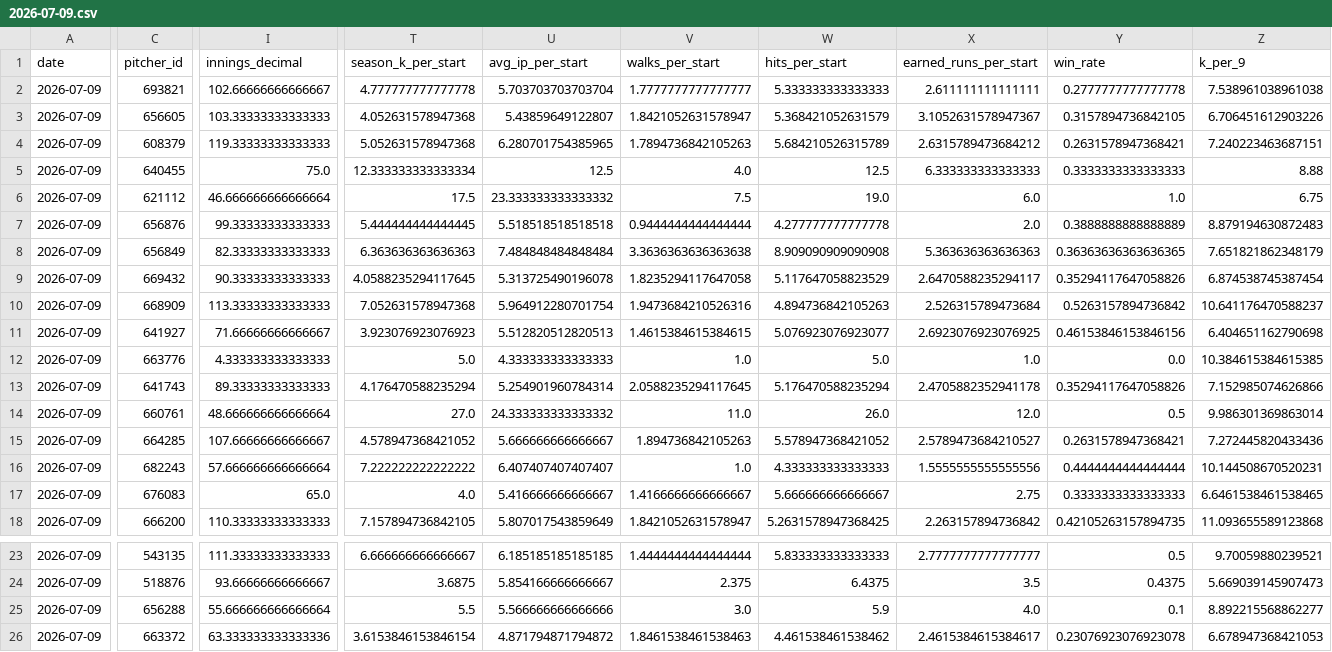
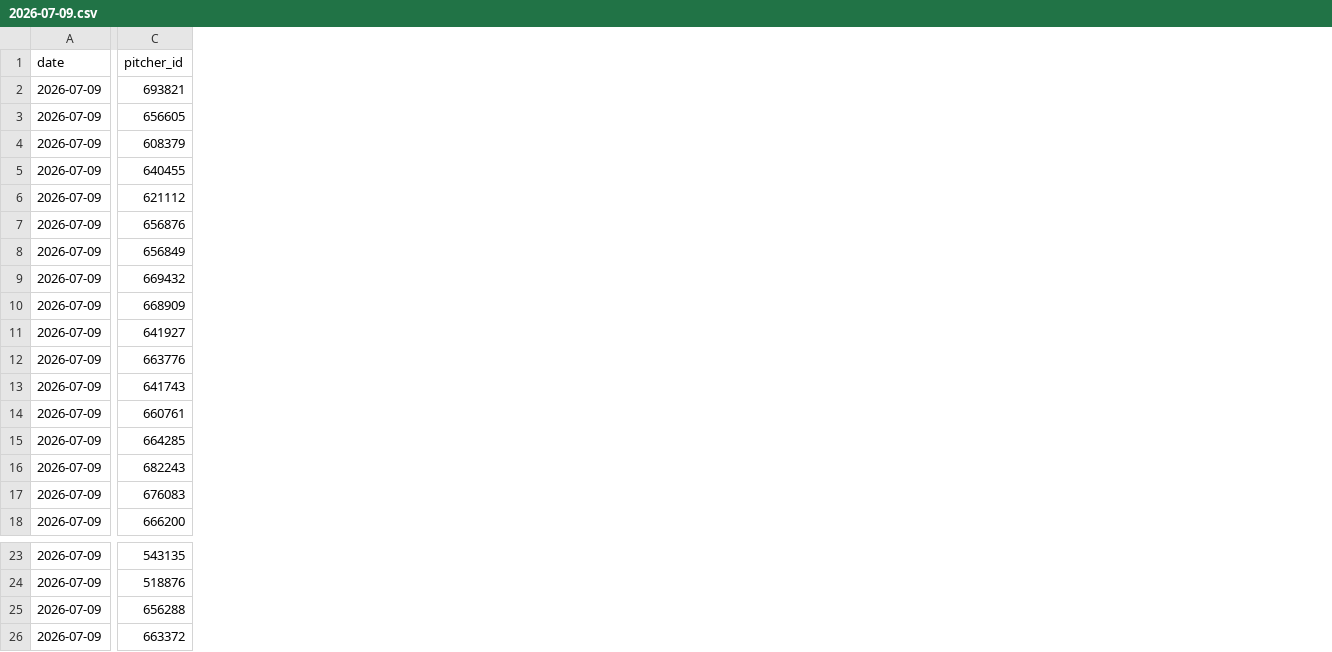
Before and after one commit to judebollera75-ops/mlb-ai-model, a CSV file: data/pitcher_stats/2026-07-09.csv, drawn as a sheet; only a part is shown, gaps mark what is left out; the diff covers the shown part only; the diff names each change by its address in the sheet, - before the commit and + after, or states it on an @@ line.

```diff
--- a/data/pitcher_stats/2026-07-09.csv
+++ b/data/pitcher_stats/2026-07-09.csv
-column I (innings_decimal), rows 2-18: 102.66666666666667 | 103.33333333333333 | 119.33333333333333 | 75.0 | 46.666666666666664 | 99.33333333333333 | 82.33333333333333 | 90.33333333333333 | 113.33333333333333 | 71.66666666666667 | 4.333333333333333 | 89.33333333333333 | 48.666666666666664 | 107.66666666666667 | 57.666666666666664 | 65.0 | 110.33333333333333; rows 23-26: 111.33333333333333 | 93.66666666666667 | 55.666666666666664 | 63.333333333333336
-column T (season_k_per_start), rows 2-18: 4.777777777777778 | 4.052631578947368 | 5.052631578947368 | 12.333333333333334 | 17.5 | 5.444444444444445 | 6.363636363636363 | 4.0588235294117645 | 7.052631578947368 | 3.923076923076923 | 5.0 | 4.176470588235294 | 27.0 | 4.578947368421052 | 7.222222222222222 | 4.0 | 7.157894736842105; rows 23-26: 6.666666666666667 | 3.6875 | 5.5 | 3.6153846153846154
-column U (avg_ip_per_start), rows 2-18: 5.703703703703704 | 5.43859649122807 | 6.280701754385965 | 12.5 | 23.333333333333332 | 5.518518518518518 | 7.484848484848484 | 5.313725490196078 | 5.964912280701754 | 5.512820512820513 | 4.333333333333333 | 5.254901960784314 | 24.333333333333332 | 5.666666666666667 | 6.407407407407407 | 5.416666666666667 | 5.807017543859649; rows 23-26: 6.185185185185185 | 5.854166666666667 | 5.566666666666666 | 4.871794871794872
-column V (walks_per_start), rows 2-18: 1.7777777777777777 | 1.8421052631578947 | 1.7894736842105263 | 4.0 | 7.5 | 0.9444444444444444 | 3.3636363636363638 | 1.8235294117647058 | 1.9473684210526316 | 1.4615384615384615 | 1.0 | 2.0588235294117645 | 11.0 | 1.894736842105263 | 1.0 | 1.4166666666666667 | 1.8421052631578947; rows 23-26: 1.4444444444444444 | 2.375 | 3.0 | 1.8461538461538463
-column W (hits_per_start), rows 2-18: 5.333333333333333 | 5.368421052631579 | 5.684210526315789 | 12.5 | 19.0 | 4.277777777777778 | 8.909090909090908 | 5.117647058823529 | 4.894736842105263 | 5.076923076923077 | 5.0 | 5.176470588235294 | 26.0 | 5.578947368421052 | 4.333333333333333 | 5.666666666666667 | 5.2631578947368425; rows 23-26: 5.833333333333333 | 6.4375 | 5.9 | 4.461538461538462
-column X (earned_runs_per_start), rows 2-18: 2.611111111111111 | 3.1052631578947367 | 2.6315789473684212 | 6.333333333333333 | 6.0 | 2.0 | 5.363636363636363 | 2.6470588235294117 | 2.526315789473684 | 2.6923076923076925 | 1.0 | 2.4705882352941178 | 12.0 | 2.5789473684210527 | 1.5555555555555556 | 2.75 | 2.263157894736842; rows 23-26: 2.7777777777777777 | 3.5 | 4.0 | 2.4615384615384617
-column Y (win_rate), rows 2-18: 0.2777777777777778 | 0.3157894736842105 | 0.2631578947368421 | 0.3333333333333333 | 1.0 | 0.3888888888888889 | 0.36363636363636365 | 0.35294117647058826 | 0.5263157894736842 | 0.46153846153846156 | 0.0 | 0.35294117647058826 | 0.5 | 0.2631578947368421 | 0.4444444444444444 | 0.3333333333333333 | 0.42105263157894735; rows 23-26: 0.5 | 0.4375 | 0.1 | 0.23076923076923078
-column Z (k_per_9), rows 2-18: 7.538961038961038 | 6.706451612903226 | 7.240223463687151 | 8.88 | 6.75 | 8.879194630872483 | 7.651821862348179 | 6.874538745387454 | 10.641176470588237 | 6.404651162790698 | 10.384615384615385 | 7.152985074626866 | 9.986301369863014 | 7.272445820433436 | 10.144508670520231 | 6.6461538461538465 | 11.093655589123868; rows 23-26: 9.70059880239521 | 5.669039145907473 | 8.892215568862277 | 6.678947368421053
```
Also changed, not shown: 3 removed columns and 3 edited cells elsewhere in this file, data/features/pitcher_features.csv, data/final/master_dataset_recent.csv, 7 other files.
